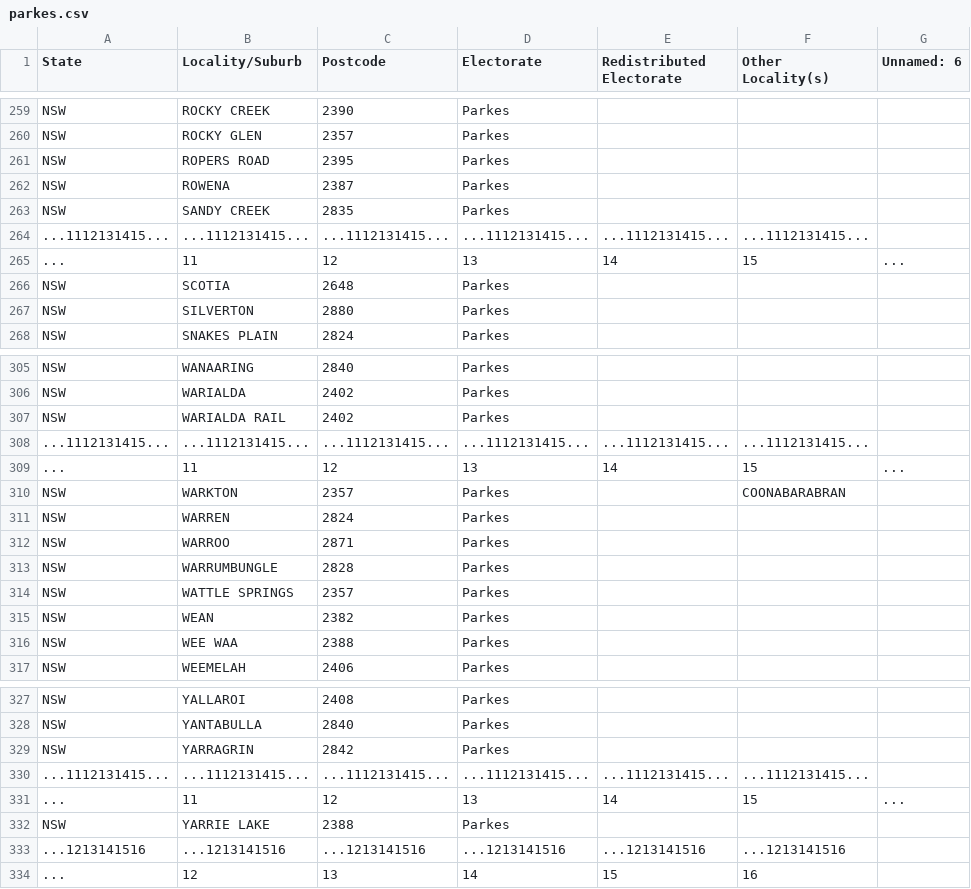
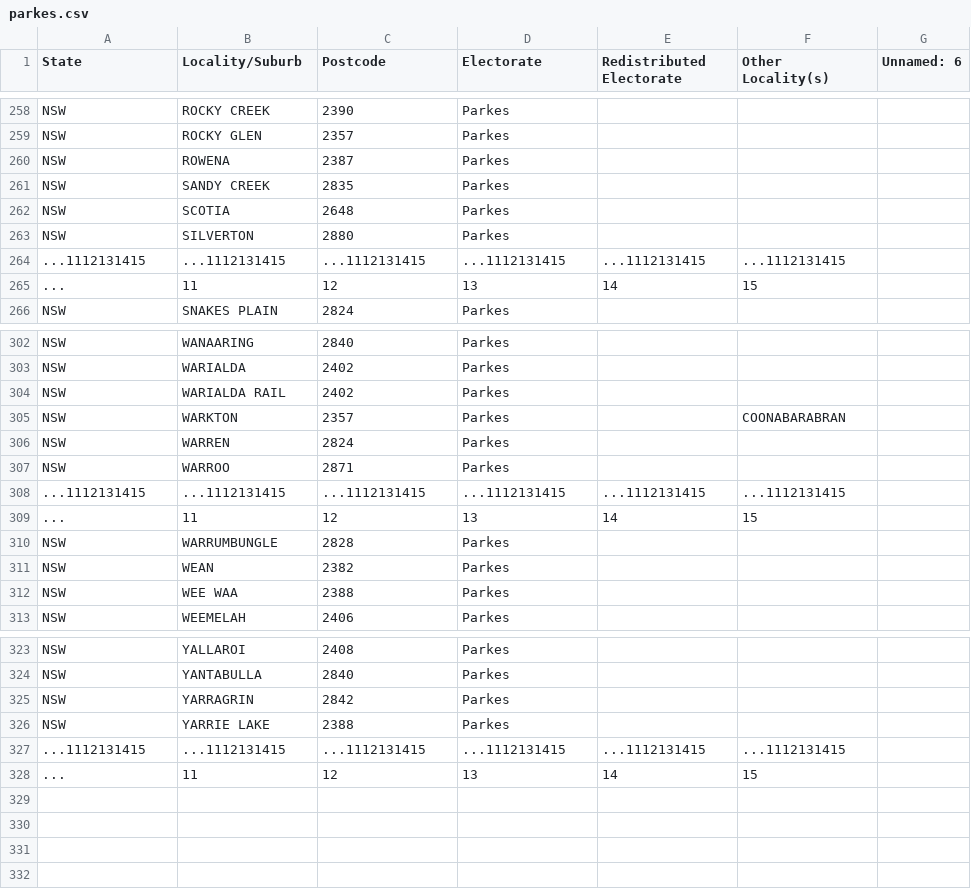
Before and after one commit to ryancollingwood/auspol_members, a CSV file: 03_extract_aec_electorates/parkes.csv, drawn as a sheet; only a part is shown, gaps mark what is left out; the diff covers the shown part only.

```diff
--- a/03_extract_aec_electorates/parkes.csv
+++ b/03_extract_aec_electorates/parkes.csv
@@ -260,9 +259,8 @@ NSW,ROCKY CREEK,2390,Parkes,,,
 NSW,ROCKY GLEN,2357,Parkes,,,
-NSW,ROPERS ROAD,2395,Parkes,,,
 NSW,ROWENA,2387,Parkes,,,
 NSW,SANDY CREEK,2835,Parkes,,,
-...1112131415...,...1112131415...,...1112131415...,...1112131415...,...1112131415...,...1112131415...,
-...,11,12,13,14,15,...
 NSW,SCOTIA,2648,Parkes,,,
 NSW,SILVERTON,2880,Parkes,,,
+...1112131415,...1112131415,...1112131415,...1112131415,...1112131415,...1112131415,
+...,11,12,13,14,15,
 NSW,SNAKES PLAIN,2824,Parkes,,,
@@ -307,4 +304,2 @@ NSW,WARIALDA,2402,Parkes,,,
 NSW,WARIALDA RAIL,2402,Parkes,,,
-...1112131415...,...1112131415...,...1112131415...,...1112131415...,...1112131415...,...1112131415...,
-...,11,12,13,14,15,...
 NSW,WARKTON,2357,Parkes,,COONABARABRAN,
@@ -312,4 +307,5 @@ NSW,WARREN,2824,Parkes,,,
 NSW,WARROO,2871,Parkes,,,
+...1112131415,...1112131415,...1112131415,...1112131415,...1112131415,...1112131415,
+...,11,12,13,14,15,
 NSW,WARRUMBUNGLE,2828,Parkes,,,
-NSW,WATTLE SPRINGS,2357,Parkes,,,
 NSW,WEAN,2382,Parkes,,,
@@ -329,6 +325,4 @@ NSW,YANTABULLA,2840,Parkes,,,
 NSW,YARRAGRIN,2842,Parkes,,,
-...1112131415...,...1112131415...,...1112131415...,...1112131415...,...1112131415...,...1112131415...,
-...,11,12,13,14,15,...
 NSW,YARRIE LAKE,2388,Parkes,,,
-...1213141516,...1213141516,...1213141516,...1213141516,...1213141516,...1213141516,
-...,12,13,14,15,16,
+...1112131415,...1112131415,...1112131415,...1112131415,...1112131415,...1112131415,
+...,11,12,13,14,15,
```
Also changed, not shown: 4 added rows, 6 removed rows and 8 moved rows elsewhere in this file, 03_extract_aec_electorates/chifley.csv, 03_extract_aec_electorates/forrest.csv, 22 other files.
